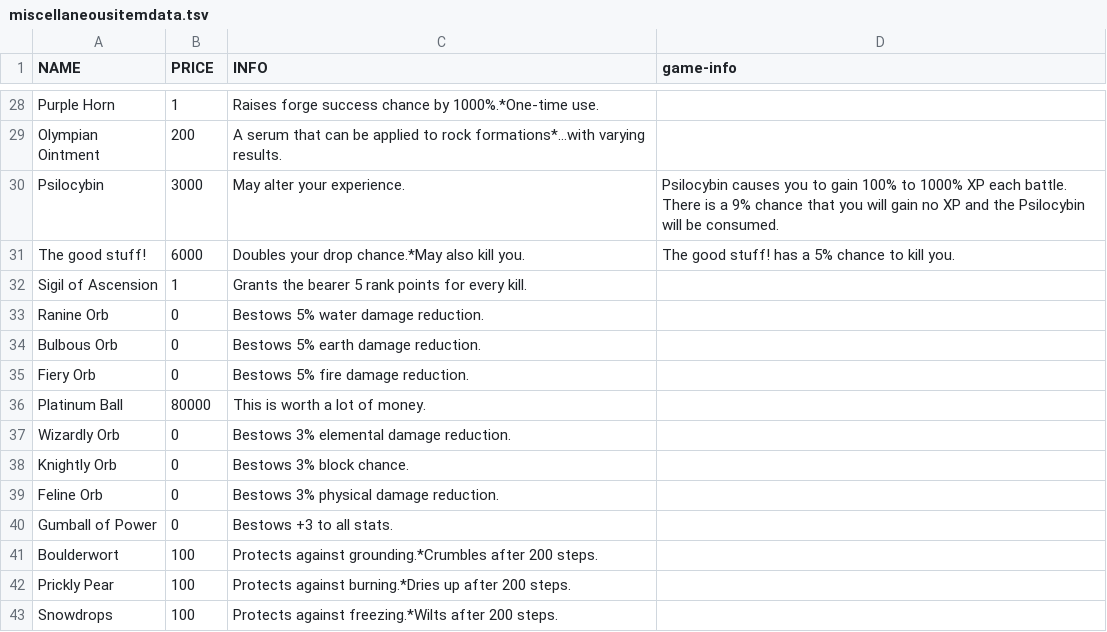
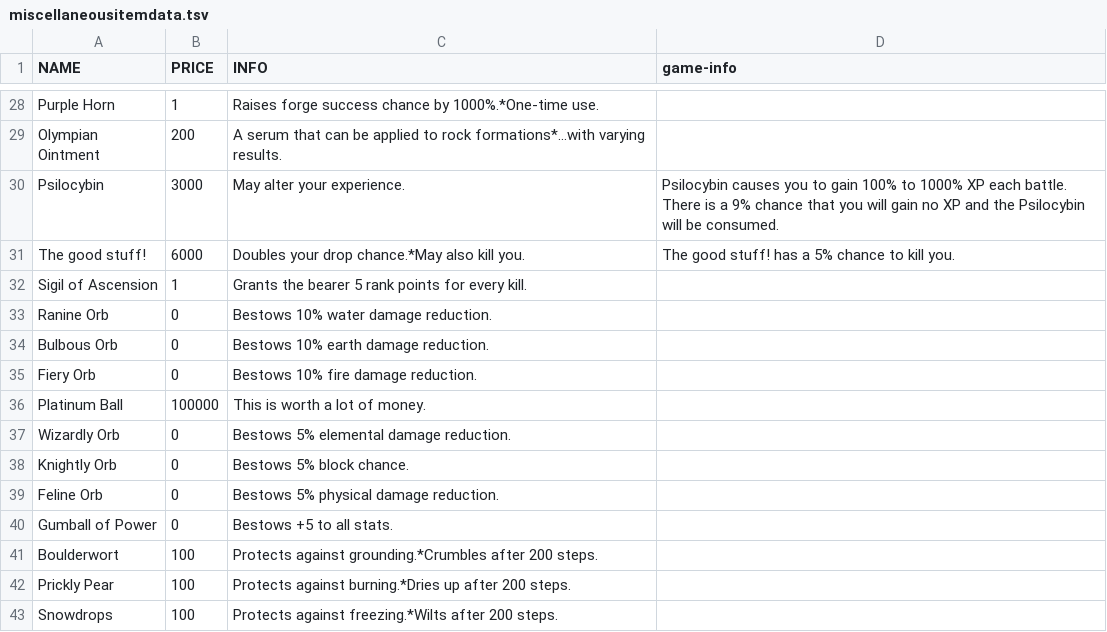
Before and after one commit to 1bengardner/tq-website, a TSV file: _data/miscellaneousitemdata.tsv, drawn as a sheet; only a part is shown, gaps mark what is left out.

Commit message:
Pull latest game changes

```diff
--- a/_data/miscellaneousitemdata.tsv
+++ b/_data/miscellaneousitemdata.tsv
@@ -32,10 +32,10 @@ The good stuff!	6000	Doubles your drop chance.*May also kill you.	The good stuff
 Sigil of Ascension	1	Grants the bearer 5 rank points for every kill.	
-Ranine Orb	0	Bestows 5% water damage reduction.	
-Bulbous Orb	0	Bestows 5% earth damage reduction.	
-Fiery Orb	0	Bestows 5% fire damage reduction.	
-Platinum Ball	80000	This is worth a lot of money.	
-Wizardly Orb	0	Bestows 3% elemental damage reduction.	
-Knightly Orb	0	Bestows 3% block chance.	
-Feline Orb	0	Bestows 3% physical damage reduction.	
-Gumball of Power	0	Bestows +3 to all stats.	
+Ranine Orb	0	Bestows 10% water damage reduction.	
+Bulbous Orb	0	Bestows 10% earth damage reduction.	
+Fiery Orb	0	Bestows 10% fire damage reduction.	
+Platinum Ball	100000	This is worth a lot of money.	
+Wizardly Orb	0	Bestows 5% elemental damage reduction.	
+Knightly Orb	0	Bestows 5% block chance.	
+Feline Orb	0	Bestows 5% physical damage reduction.	
+Gumball of Power	0	Bestows +5 to all stats.	
 Boulderwort	100	Protects against grounding.*Crumbles after 200 steps.	
```
Also changed, not shown: _data/armourdata.tsv, _data/enemydata.tsv, 1 other file.
